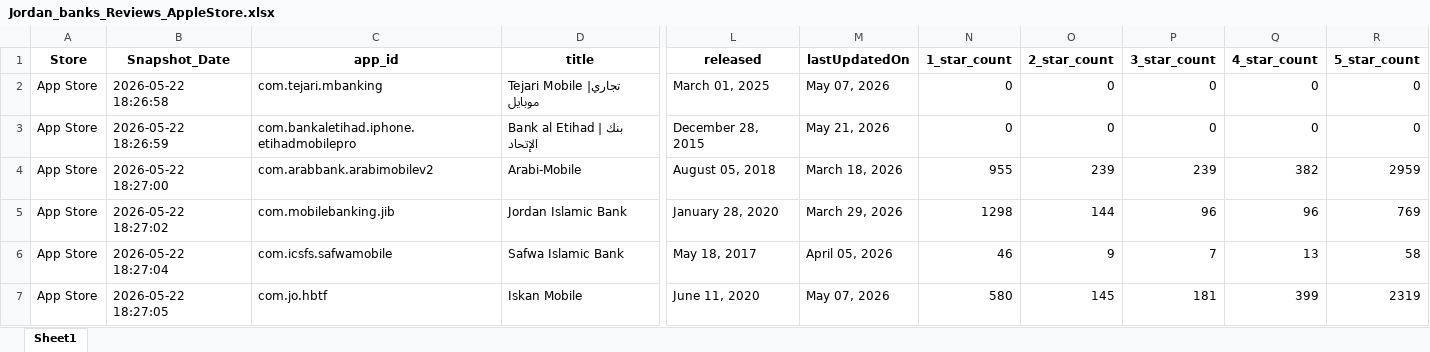
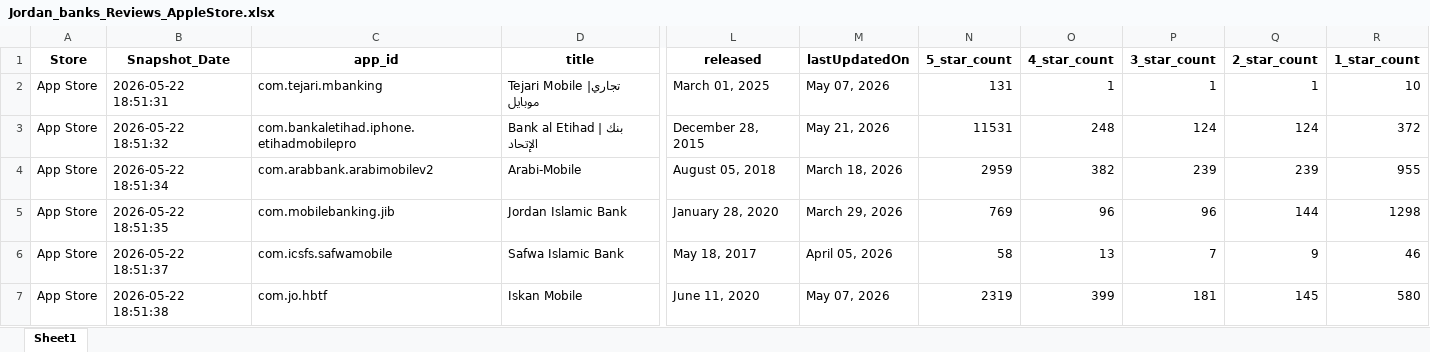
Before and after one commit to Joseph-Sal/jordan_banks_reviewes_stats_data, an Excel workbook: data/Jordan_banks_Reviews_AppleStore.xlsx, sheet Sheet1, drawn as a sheet; only a part is shown, gaps mark what is left out; values as stored, in another font and other column widths than the file's, no borders; the diff covers the shown part only; the diff names each change by its address in the sheet, - before the commit and + after, or states it on an @@ line.

```diff
--- a/data/Jordan_banks_Reviews_AppleStore.xlsx (sheet Sheet1)
+++ b/data/Jordan_banks_Reviews_AppleStore.xlsx (sheet Sheet1)
-N1: 1_star_count
+N1: 5_star_count
-O1: 2_star_count
+O1: 4_star_count
-Q1: 4_star_count
+Q1: 2_star_count
-R1: 5_star_count
+R1: 1_star_count
-B2 (Snapshot_Date): 2026-05-22 18:26:58
+B2 (Snapshot_Date): 2026-05-22 18:51:31
-N2 (5_star_count): 0
+N2 (5_star_count): 131
-O2 (4_star_count): 0
+O2 (4_star_count): 1
-P2 (3_star_count): 0
+P2 (3_star_count): 1
-Q2 (2_star_count): 0
+Q2 (2_star_count): 1
-R2 (1_star_count): 0
+R2 (1_star_count): 10
-B3 (Snapshot_Date): 2026-05-22 18:26:59
+B3 (Snapshot_Date): 2026-05-22 18:51:32
-N3 (5_star_count): 0
+N3 (5_star_count): 11531
-O3 (4_star_count): 0
+O3 (4_star_count): 248
-P3 (3_star_count): 0
+P3 (3_star_count): 124
-Q3 (2_star_count): 0
+Q3 (2_star_count): 124
-R3 (1_star_count): 0
+R3 (1_star_count): 372
-B4 (Snapshot_Date): 2026-05-22 18:27:00
+B4 (Snapshot_Date): 2026-05-22 18:51:34
-N4 (5_star_count): 955
+N4 (5_star_count): 2959
-O4 (4_star_count): 239
+O4 (4_star_count): 382
-Q4 (2_star_count): 382
+Q4 (2_star_count): 239
-R4 (1_star_count): 2959
+R4 (1_star_count): 955
-B5 (Snapshot_Date): 2026-05-22 18:27:02
+B5 (Snapshot_Date): 2026-05-22 18:51:35
-N5 (5_star_count): 1298
+N5 (5_star_count): 769
-O5 (4_star_count): 144
+O5 (4_star_count): 96
-Q5 (2_star_count): 96
+Q5 (2_star_count): 144
-R5 (1_star_count): 769
+R5 (1_star_count): 1298
-B6 (Snapshot_Date): 2026-05-22 18:27:04
+B6 (Snapshot_Date): 2026-05-22 18:51:37
-N6 (5_star_count): 46
+N6 (5_star_count): 58
-O6 (4_star_count): 9
+O6 (4_star_count): 13
-Q6 (2_star_count): 13
+Q6 (2_star_count): 9
-R6 (1_star_count): 58
+R6 (1_star_count): 46
-B7 (Snapshot_Date): 2026-05-22 18:27:05
+B7 (Snapshot_Date): 2026-05-22 18:51:38
-N7 (5_star_count): 580
+N7 (5_star_count): 2319
-O7 (4_star_count): 145
+O7 (4_star_count): 399
-Q7 (2_star_count): 399
+Q7 (2_star_count): 145
-R7 (1_star_count): 2319
+R7 (1_star_count): 580
```
Also changed, not shown: 43 edited cells elsewhere in this sheet, data/Jordan_banks_Reviews_GooglePlay.xlsx.
